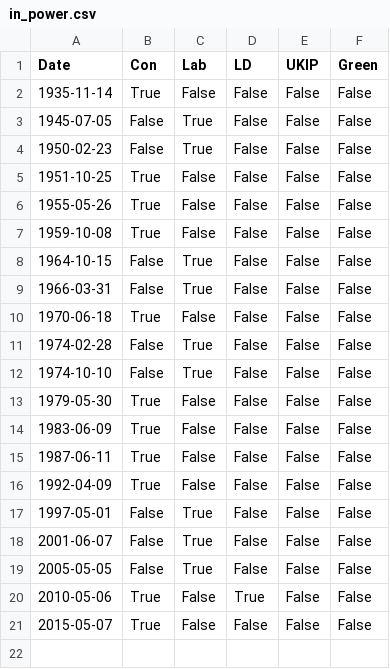
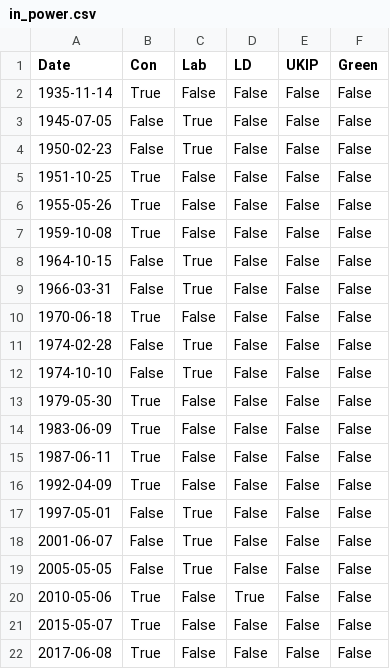
Before and after one commit to NickAltmann/UKPollingServer, a CSV file: source/in_power.csv, drawn as a sheet.

```diff
--- a/source/in_power.csv
+++ b/source/in_power.csv
@@ -21 +21,2 @@ Date,Con,Lab,LD,UKIP,Green
 2015-05-07,True,False,False,False,False
+2017-06-08,True,False,False,False,False
```
Also changed, not shown: source/general_elections.csv, 6 other files.
